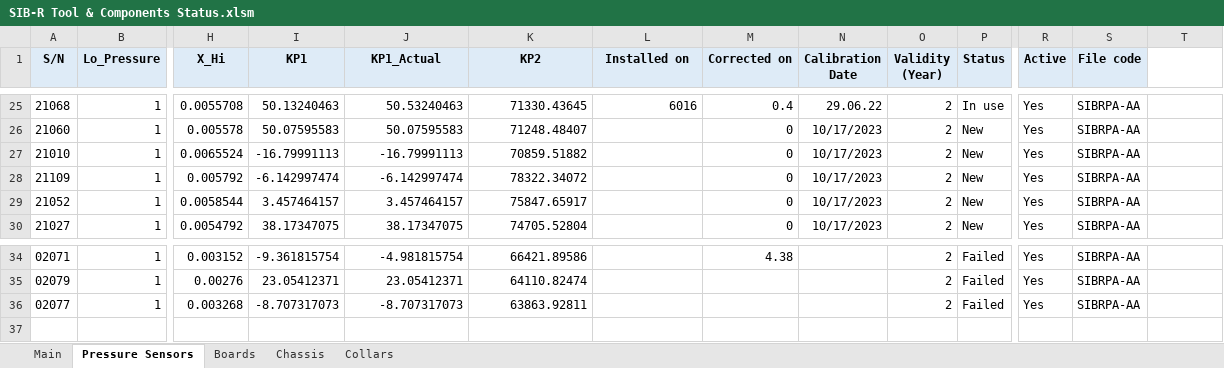
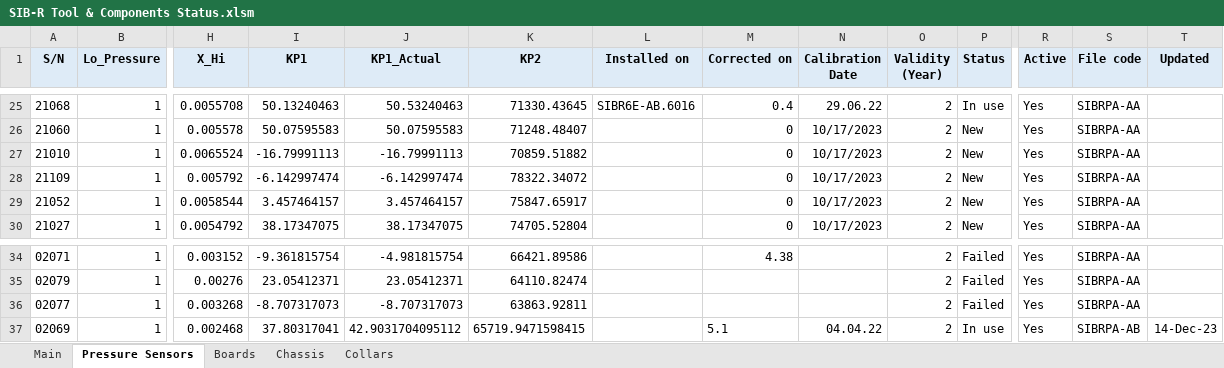
Before and after one commit to tzigor/Excel_Soft, an Excel workbook: SIB-R Tool & Components Status.xlsm, sheet Pressure Sensors, drawn as a sheet; only a part is shown, gaps mark what is left out; values as stored, in another font and other column widths than the file's, no borders; rows hold the shown columns only; the diff covers the shown part only; the diff names each change by its address in the sheet, - before the commit and + after, or states it on an @@ line.

```diff
--- a/SIB-R Tool & Components Status.xlsm (sheet Pressure Sensors)
+++ b/SIB-R Tool & Components Status.xlsm (sheet Pressure Sensors)
-T1: (empty)
+T1: Updated
-T1 fill: none
+T1 fill: #DEEBF7
-L25 (Installed on): 6016
+L25 (Installed on): SIBR6E-AB.6016
+row 37: 02069 | 1 | 0.002468 | 37.80317041 | 42.9031704095112 | 65719.9471598415 |  | 5.1 | 04.04.22 | 2 | In use | Yes | SIBRPA-AB | 14-Dec-23
```
Also changed, not shown: 28 edited cells and cell formats elsewhere in this sheet, sheet Boards, sheet Main, sheet Chassis, sheet Collars, charts or pictures.
